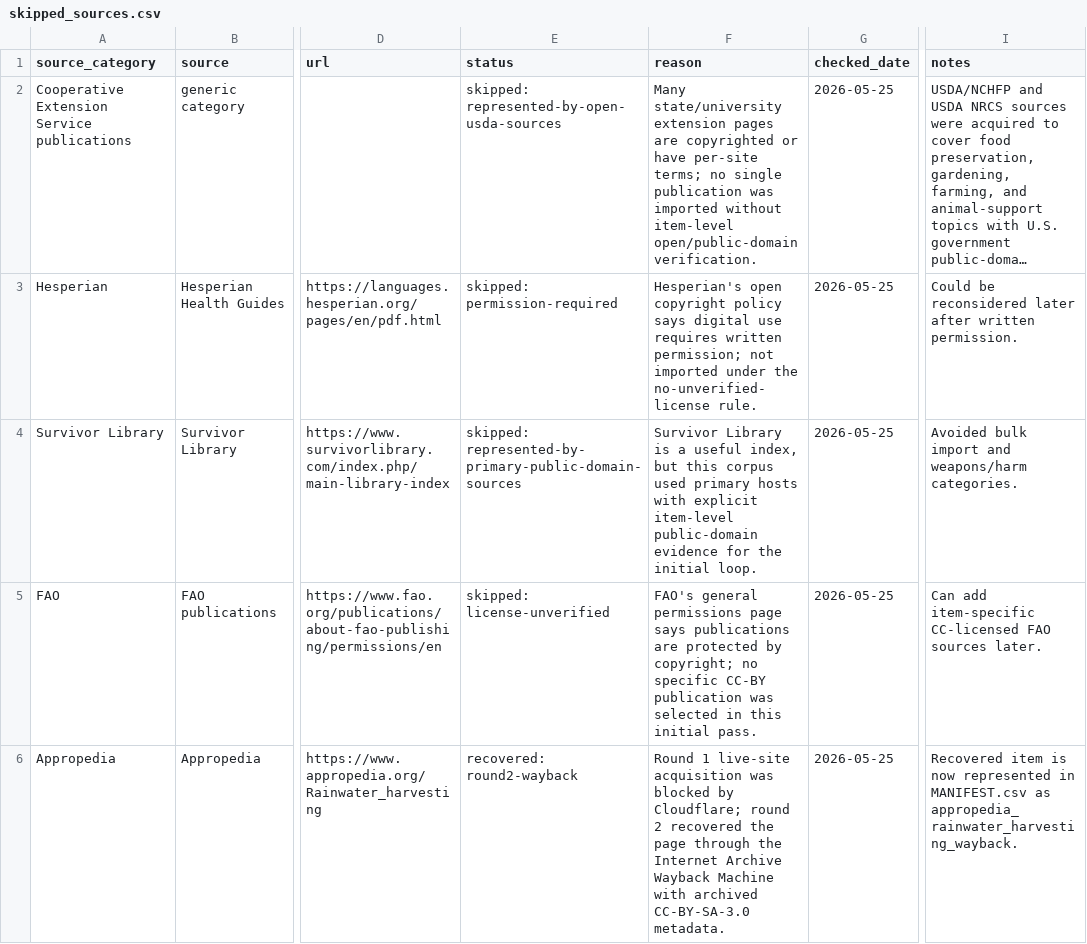
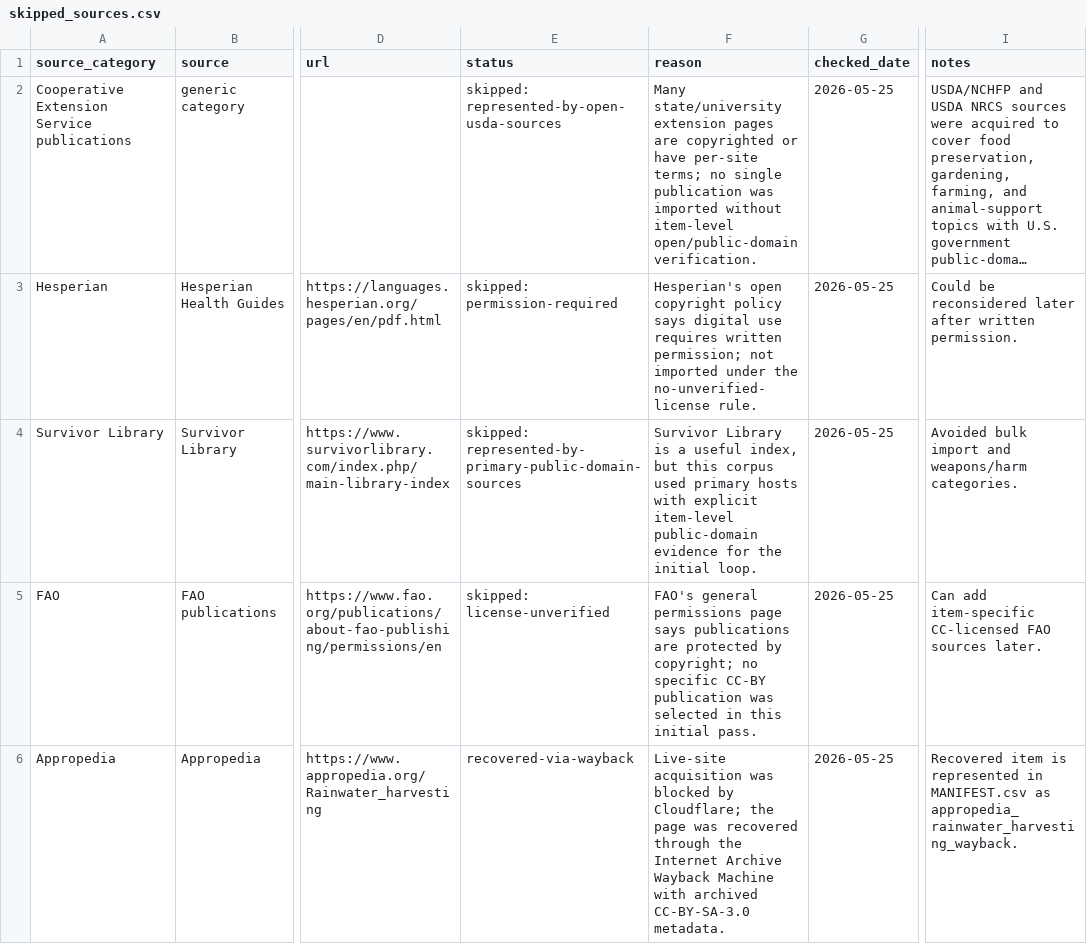
Before and after one commit to crybo-rybo/pocket-crockett, a CSV file: text/skipped_sources.csv, drawn as a sheet; only a part is shown, gaps mark what is left out; long unchanged cells end in …; the diff names each change by its address in the sheet, - before the commit and + after, or states it on an @@ line.

```diff
--- a/text/skipped_sources.csv
+++ b/text/skipped_sources.csv
-E6 (status): recovered: round2-wayback
+E6 (status): recovered-via-wayback
-F6 (reason): Round 1 live-site acquisition was blocked by Cloudflare; round 2 recovered the page through the…
+F6 (reason): Live-site acquisition was blocked by Cloudflare; the page was recovered through the…
-I6 (notes): …item is now represented in…
+I6 (notes): …item is represented in…
```
Also changed, not shown: text/MANIFEST.csv, text/coverage_log.csv, 18 other files.
